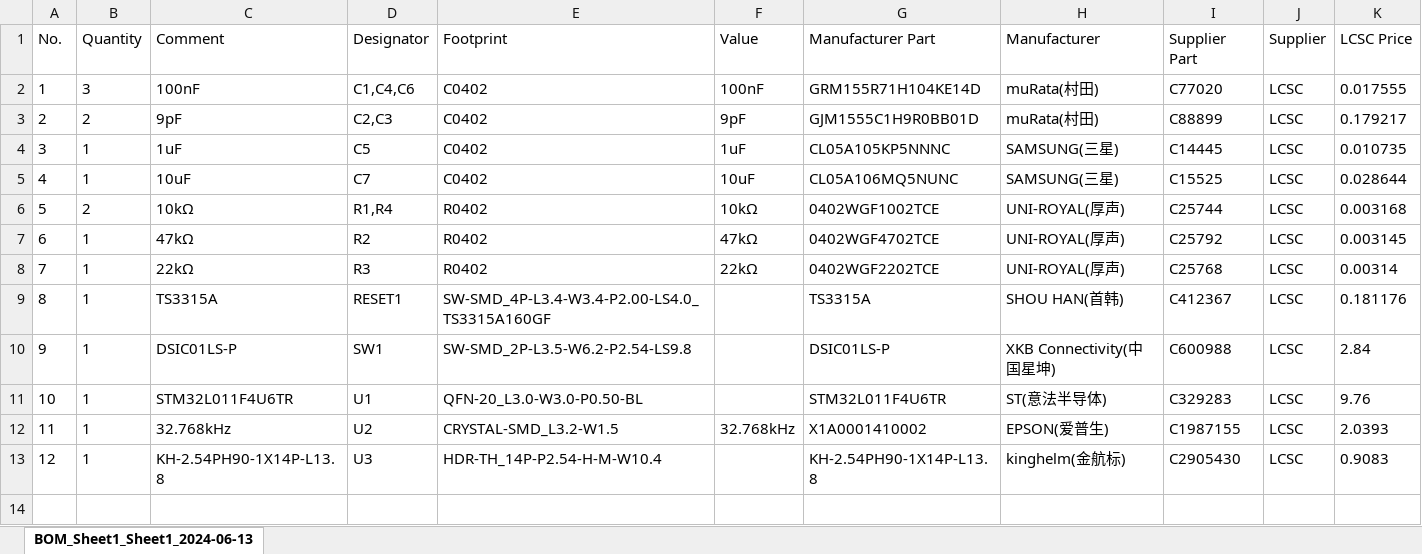
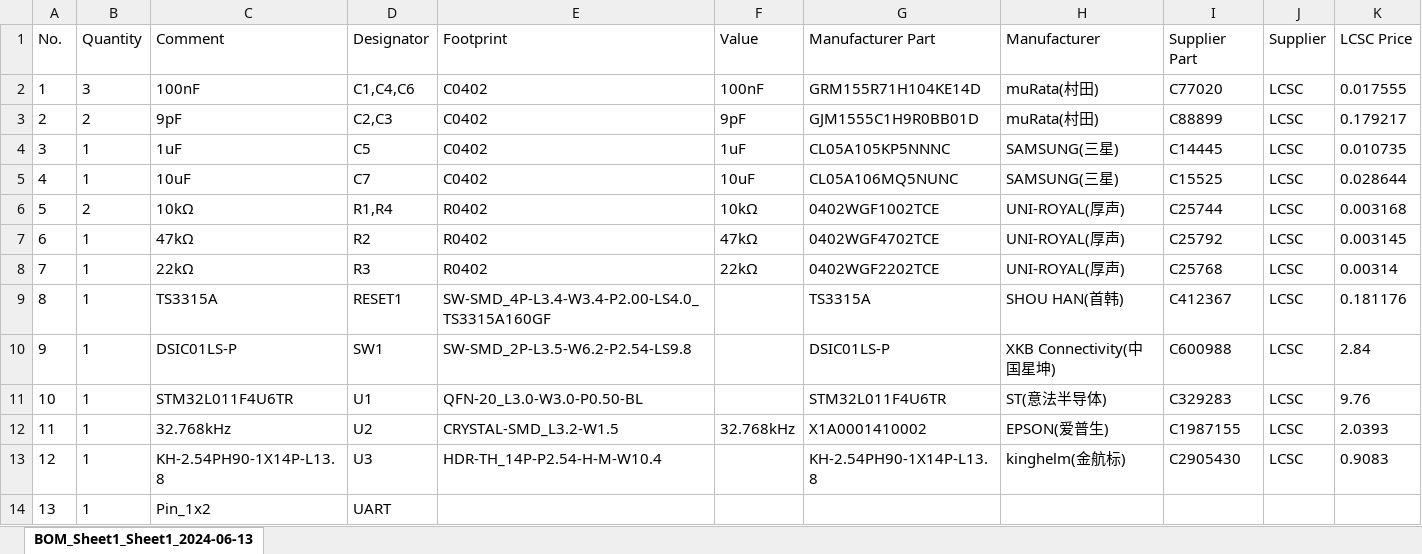
Before and after one commit to weihaozeng99/Hand_Sanitizer, an Excel workbook: PCB/Hand_Santi/Project Outputs for Hand_Santi/BOM_Sheet1_Sheet1_2024-06-13.xlsx, sheet BOM_Sheet1_Sheet1_2024-06-13, drawn as a sheet; values as stored, in another font and other column widths than the file's, no borders; the diff names each change by its address in the sheet, - before the commit and + after, or states it on an @@ line.

```diff
--- a/PCB/Hand_Santi/Project Outputs for Hand_Santi/BOM_Sheet1_Sheet1_2024-06-13.xlsx (sheet BOM_Sheet1_Sheet1_2024-06-13)
+++ b/PCB/Hand_Santi/Project Outputs for Hand_Santi/BOM_Sheet1_Sheet1_2024-06-13.xlsx (sheet BOM_Sheet1_Sheet1_2024-06-13)
+row 14: 13 | 1 | Pin_1x2 | UART
```
Also changed, not shown: 4 other files.
